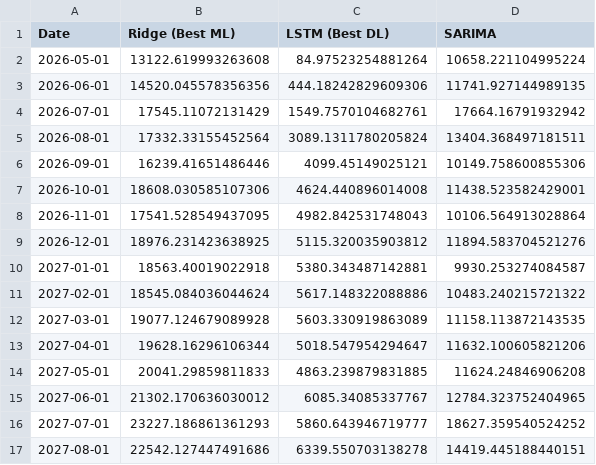
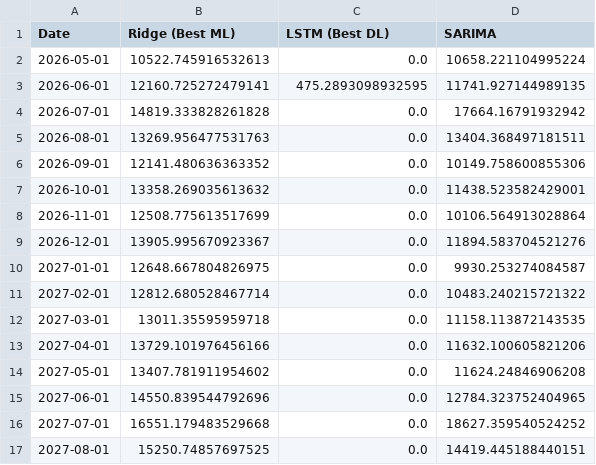
Before and after one commit to achraflm/Hospitality-Strategy-Morocco-2030, a CSV file: data/receipts_predictions_2030.csv, drawn as a sheet; only a part is shown; the diff covers the shown part only.

```diff
--- a/data/receipts_predictions_2030.csv
+++ b/data/receipts_predictions_2030.csv
@@ -1,17 +1,17 @@
 Date,Ridge (Best ML),LSTM (Best DL),SARIMA
-2026-05-01,13122.619993263608,84.97523254881264,10658.221104995224
-2026-06-01,14520.045578356356,444.18242829609306,11741.927144989135
-2026-07-01,17545.11072131429,1549.7570104682761,17664.16791932942
-2026-08-01,17332.33155452564,3089.1311780205824,13404.368497181511
-2026-09-01,16239.41651486446,4099.45149025121,10149.758600855306
-2026-10-01,18608.030585107306,4624.440896014008,11438.523582429001
-2026-11-01,17541.528549437095,4982.842531748043,10106.564913028864
-2026-12-01,18976.231423638925,5115.320035903812,11894.583704521276
-2027-01-01,18563.40019022918,5380.343487142881,9930.253274084587
-2027-02-01,18545.084036044624,5617.148322088886,10483.240215721322
-2027-03-01,19077.124679089928,5603.330919863089,11158.113872143535
-2027-04-01,19628.16296106344,5018.547954294647,11632.100605821206
-2027-05-01,20041.29859811833,4863.239879831885,11624.24846906208
-2027-06-01,21302.170636030012,6085.34085337767,12784.323752404965
-2027-07-01,23227.186861361293,5860.643946719777,18627.359540524252
-2027-08-01,22542.127447491686,6339.550703138278,14419.445188440151
+2026-05-01,10522.745916532613,0.0,10658.221104995224
+2026-06-01,12160.725272479141,475.2893098932595,11741.927144989135
+2026-07-01,14819.333828261828,0.0,17664.16791932942
+2026-08-01,13269.956477531763,0.0,13404.368497181511
+2026-09-01,12141.480636363352,0.0,10149.758600855306
+2026-10-01,13358.269035613632,0.0,11438.523582429001
+2026-11-01,12508.775613517699,0.0,10106.564913028864
+2026-12-01,13905.995670923367,0.0,11894.583704521276
+2027-01-01,12648.667804826975,0.0,9930.253274084587
+2027-02-01,12812.680528467714,0.0,10483.240215721322
+2027-03-01,13011.35595959718,0.0,11158.113872143535
+2027-04-01,13729.101976456166,0.0,11632.100605821206
+2027-05-01,13407.781911954602,0.0,11624.24846906208
+2027-06-01,14550.839544792696,0.0,12784.323752404965
+2027-07-01,16551.179483529668,0.0,18627.359540524252
+2027-08-01,15250.74857697525,0.0,14419.445188440151
```
Also changed, not shown: 80 edited cells elsewhere in this file, data/model_performance_metrics.csv, data/predictions_2030.csv, 25 other files.
